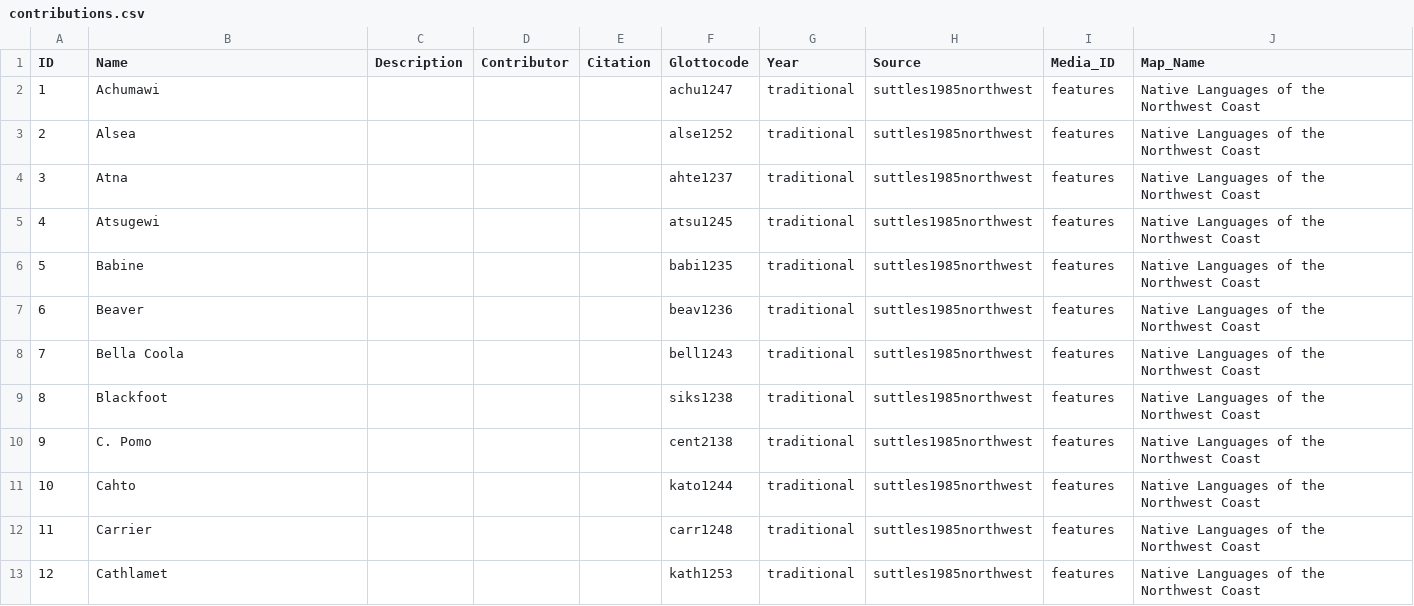
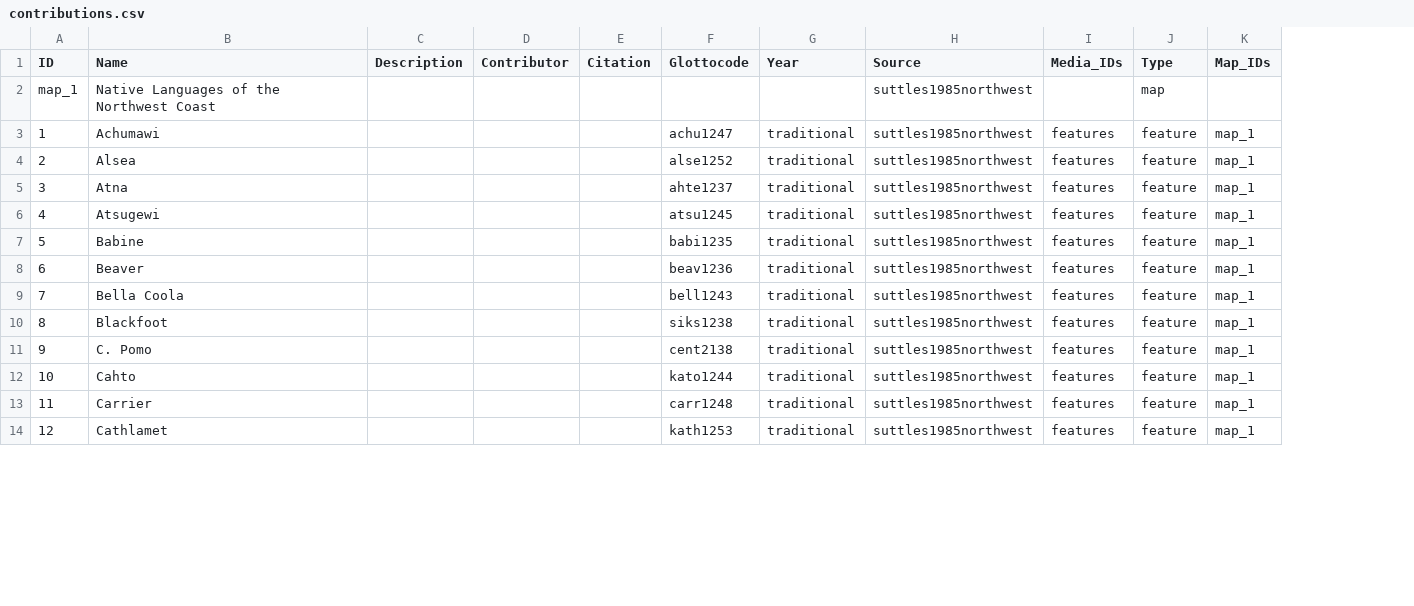
Before and after one commit to Glottography/suttles1985northwest, a CSV file: cldf/contributions.csv, drawn as a sheet; only a part is shown; removed rows and columns are numbered as before the commit, all else as after; the diff names each change by its address in the sheet, - before the commit and + after, or states it on an @@ line.

```diff
--- a/cldf/contributions.csv
+++ b/cldf/contributions.csv
-column J (Map_Name), rows 2-13: all Native Languages of the Northwest Coast
+column J (Type), rows 3-14: all feature
+column K (Map_IDs), rows 3-14: all map_1
-I1: Media_ID
+I1: Media_IDs
+row 2: map_1 | Native Languages of the Northwest Coast |  |  |  |  |  | suttles1985northwest |  | map
```
Also changed, not shown: 4 other files.
